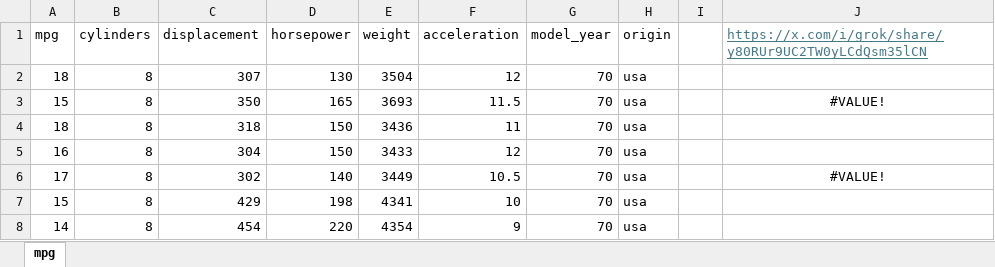
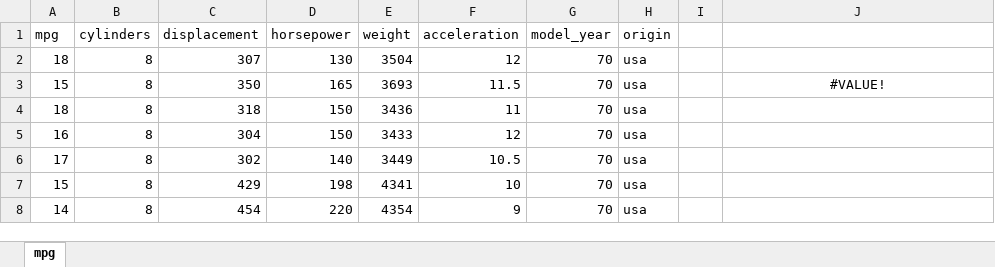
Before and after one commit to stringfestdata/ready-to-go-python-in-excel-use-cases, an Excel workbook: 12-jitterplot/12-jitterplot.xlsx, sheet mpg, drawn as a sheet; only a part is shown; values as stored, in another font and other column widths than the file's, no borders; charts and pictures and table styles not drawn; the diff names each change by its address in the sheet, - before the commit and + after, or states it on an @@ line.

```diff
--- a/12-jitterplot/12-jitterplot.xlsx (sheet mpg)
+++ b/12-jitterplot/12-jitterplot.xlsx (sheet mpg)
-J1: https://x.com/i/grok/share/y80RUr9UC2TW0yLCdQsm35lCN
+J1: (empty)
-J6: #VALUE!
+J6: (empty)
```
Also changed, not shown: charts or pictures, 10-conditionally-formatted-plots/10-conditionally-format-plots-solution.xlsx, 10-conditionally-formatted-plots/10-conditionally-format-plots.xlsx, 17 other files.
